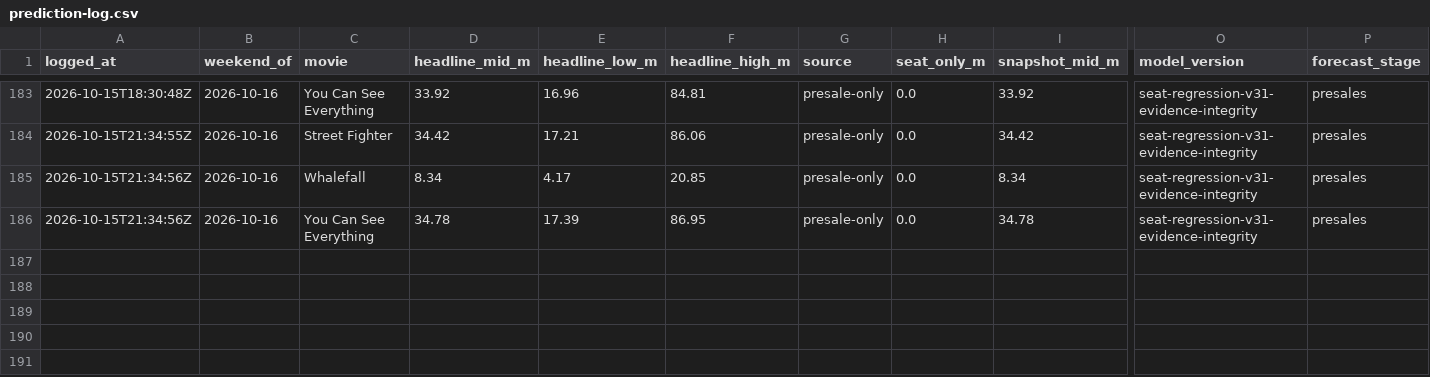
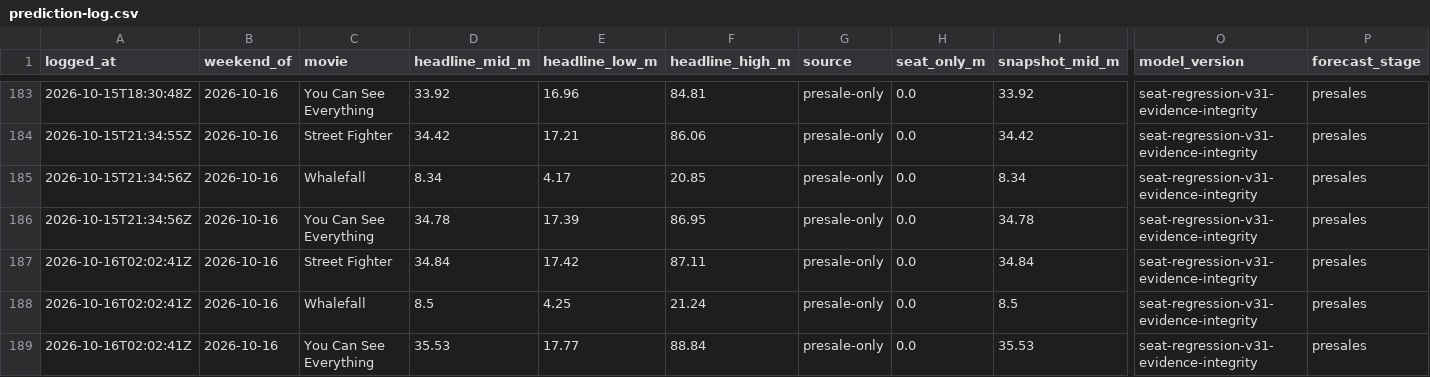
Before and after one commit to arnauddg27-svg/Theatres, a CSV file: box-office-tracker/data/prediction-log.csv, drawn as a sheet; only a part is shown, gaps mark what is left out; rows hold the shown columns only; the diff names each change by its address in the sheet, - before the commit and + after, or states it on an @@ line.

```diff
--- a/box-office-tracker/data/prediction-log.csv
+++ b/box-office-tracker/data/prediction-log.csv
+row 187: 2026-10-16T02:02:41Z | 2026-10-16 | Street Fighter | 34.84 | 17.42 | 87.11 | presale-only | 0.0 | 34.84 | seat-regression-v31-evidence-integrity | presales
+row 188: 2026-10-16T02:02:41Z | 2026-10-16 | Whalefall | 8.5 | 4.25 | 21.24 | presale-only | 0.0 | 8.5 | seat-regression-v31-evidence-integrity | presales
+row 189: 2026-10-16T02:02:41Z | 2026-10-16 | You Can See Everything | 35.53 | 17.77 | 88.84 | presale-only | 0.0 | 35.53 | seat-regression-v31-evidence-integrity | presales
```
Also changed, not shown: 6 other files.
